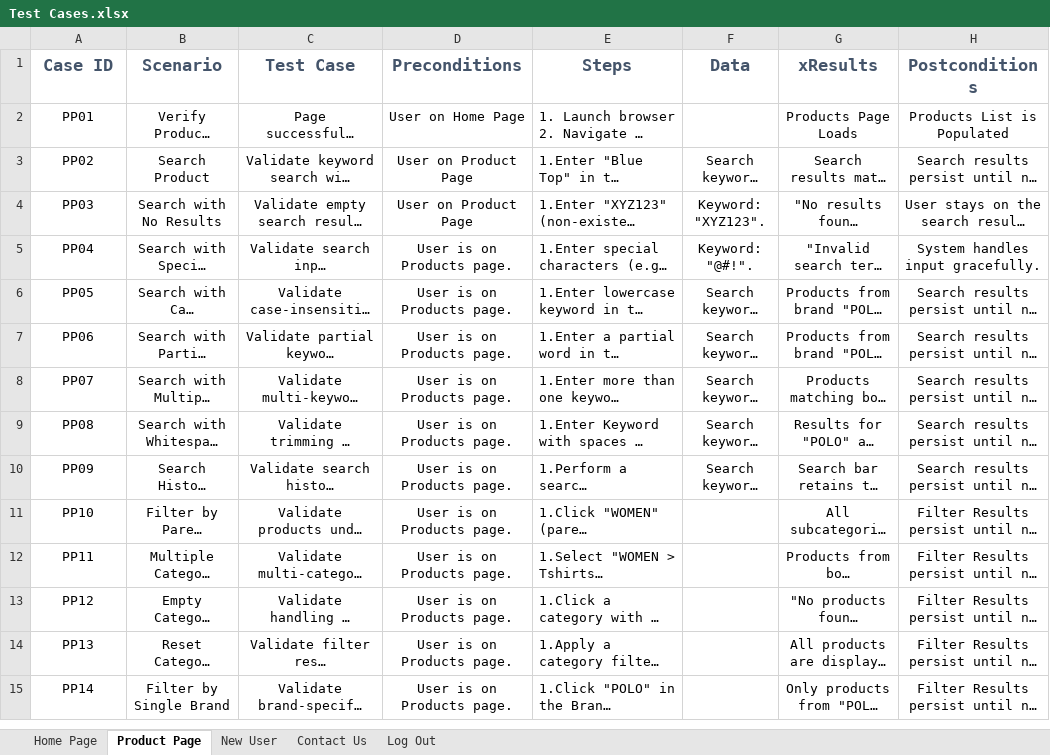
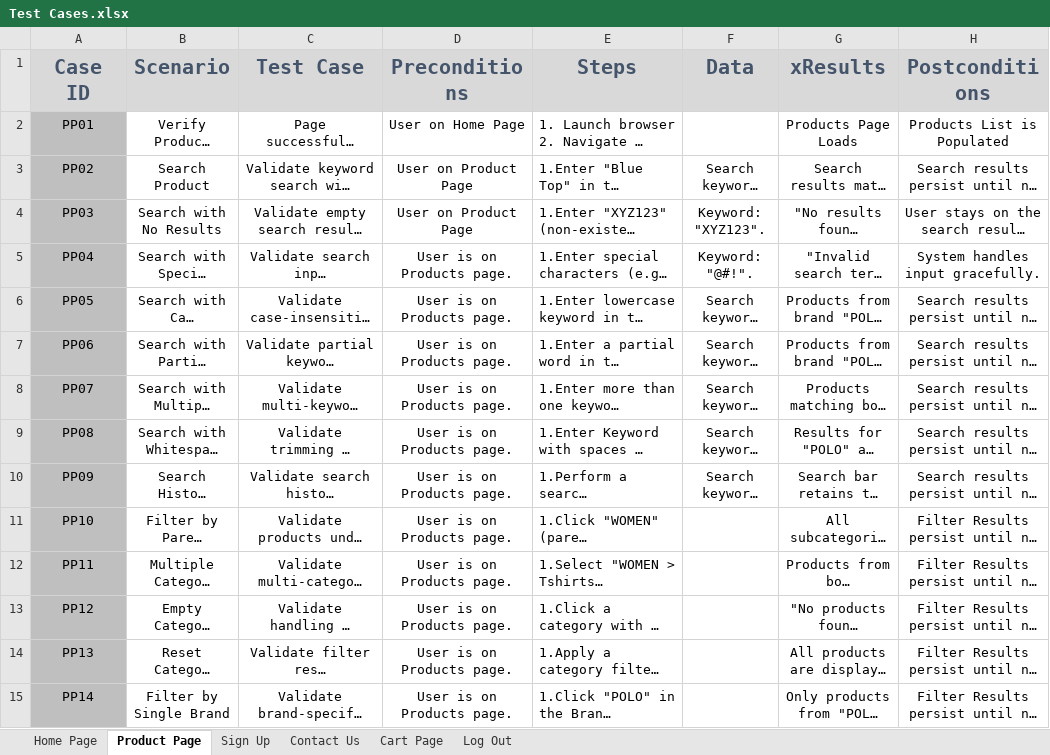
Before and after one commit to abduhMohammed/Automation_Exercise_Final_Project, an Excel workbook: Manual Testing/Test Cases.xlsx, sheet Product Page, drawn as a sheet; only a part is shown; long unchanged cells end in …; values as stored, in another font and other column widths than the file's, no borders; the diff covers the shown part only; the diff names each change by its address in the sheet, - before the commit and + after, or states it on an @@ line.

Commit message:
updata test cases sheet

```diff
--- a/Manual Testing/Test Cases.xlsx (sheet Product Page)
+++ b/Manual Testing/Test Cases.xlsx (sheet Product Page)
-sheet tab: New User
+sheet tab: Sign Up
+sheet tab: Cart Page
-A1:H1 fill: none
+A1:H1 fill: #D9D9D9, text size: larger
-A2:A15 fill: none
+A2:A15 fill: #BFBFBF
```
Also changed, not shown: 1 edited cell and cell formats elsewhere in this sheet, sheet Sign Up, sheet Contact Us, sheet Home Page, sheet Log Out.
